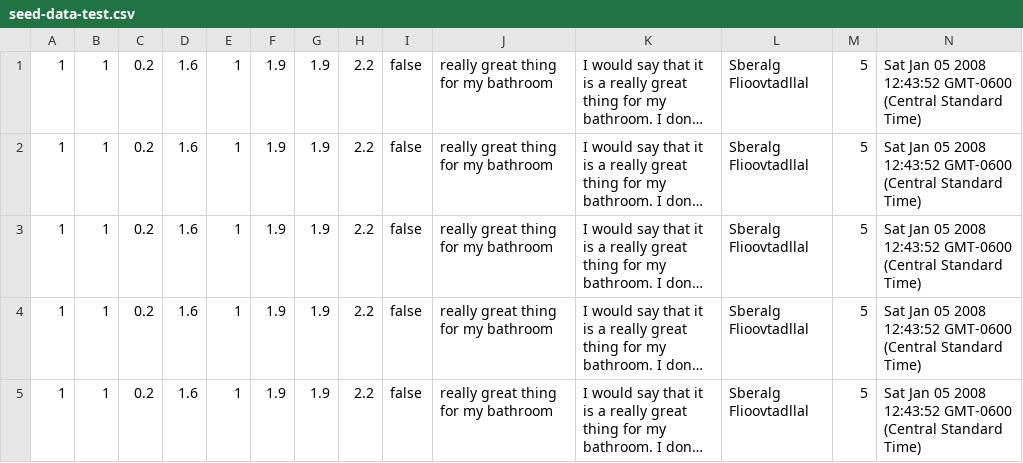
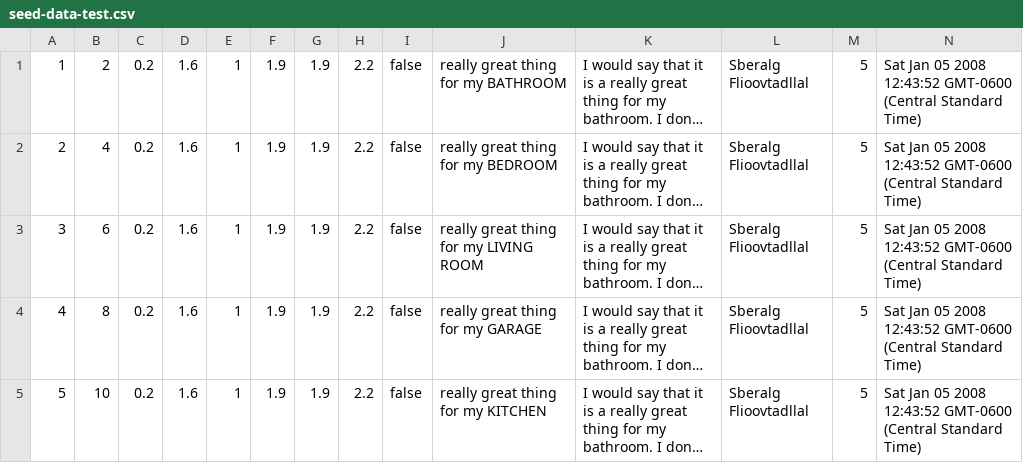
Before and after one commit to HR-SDC-Bridge/josh-service-reviews, a CSV file: db/seed-data-test.csv, drawn as a sheet; long unchanged cells end in …; the diff names each change by its address in the sheet, - before the commit and + after, or states it on an @@ line.

```diff
--- a/db/seed-data-test.csv
+++ b/db/seed-data-test.csv
-B1: 1
+B1: 2
-J1: really great thing for my bathroom
+J1: really great thing for my BATHROOM
-A2: 1
+A2: 2
-B2: 1
+B2: 4
-J2: really great thing for my bathroom
+J2: really great thing for my BEDROOM
-A3: 1
+A3: 3
-B3: 1
+B3: 6
-J3: really great thing for my bathroom
+J3: really great thing for my LIVING ROOM
-A4: 1
+A4: 4
-B4: 1
+B4: 8
-J4: really great thing for my bathroom
+J4: really great thing for my GARAGE
-A5: 1
+A5: 5
-B5: 1
+B5: 10
-J5: really great thing for my bathroom
+J5: really great thing for my KITCHEN
```
Also changed, not shown: 5 other files.
